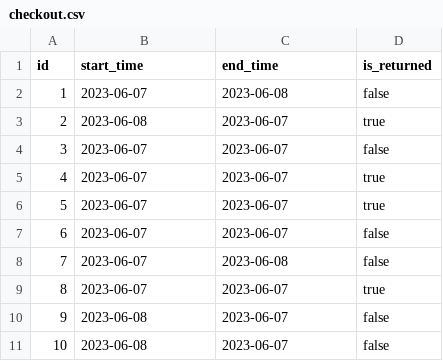
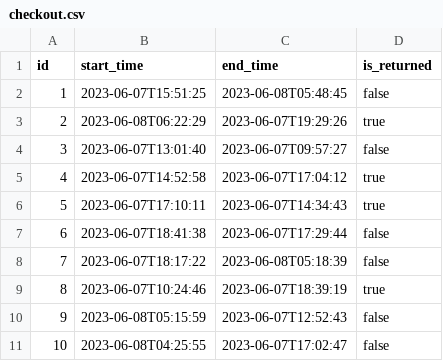
Before and after one commit to nhatthanhnguyen/library-management-jhipster, a CSV file: src/main/resources/config/liquibase/fake-data/checkout.csv, drawn as a sheet.

```diff
--- a/src/main/resources/config/liquibase/fake-data/checkout.csv
+++ b/src/main/resources/config/liquibase/fake-data/checkout.csv
@@ -1,11 +1,11 @@
 id;start_time;end_time;is_returned
-1;2023-06-07;2023-06-08;false
-2;2023-06-08;2023-06-07;true
-3;2023-06-07;2023-06-07;false
-4;2023-06-07;2023-06-07;true
-5;2023-06-07;2023-06-07;true
-6;2023-06-07;2023-06-07;false
-7;2023-06-07;2023-06-08;false
-8;2023-06-07;2023-06-07;true
-9;2023-06-08;2023-06-07;false
-10;2023-06-08;2023-06-07;false
+1;2023-06-07T15:51:25;2023-06-08T05:48:45;false
+2;2023-06-08T06:22:29;2023-06-07T19:29:26;true
+3;2023-06-07T13:01:40;2023-06-07T09:57:27;false
+4;2023-06-07T14:52:58;2023-06-07T17:04:12;true
+5;2023-06-07T17:10:11;2023-06-07T14:34:43;true
+6;2023-06-07T18:41:38;2023-06-07T17:29:44;false
+7;2023-06-07T18:17:22;2023-06-08T05:18:39;false
+8;2023-06-07T10:24:46;2023-06-07T18:39:19;true
+9;2023-06-08T05:15:59;2023-06-07T12:52:43;false
+10;2023-06-08T04:25:55;2023-06-07T17:02:47;false
```
Also changed, not shown: src/main/resources/config/liquibase/fake-data/hold.csv, src/main/resources/config/liquibase/fake-data/notification.csv, 27 other files.
